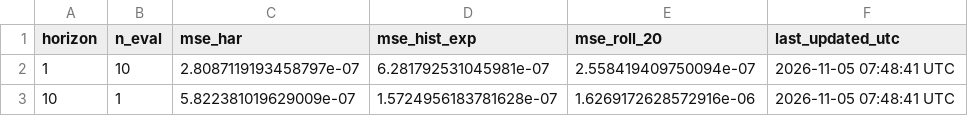
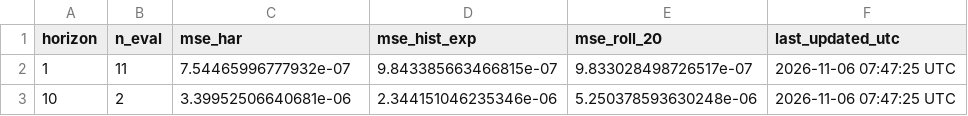
Before and after one commit to ferastoro/ai-crypto-spillover-dashboard, a CSV file: data/live/live_scorecard.csv, drawn as a sheet.

```diff
--- a/data/live/live_scorecard.csv
+++ b/data/live/live_scorecard.csv
@@ -1,3 +1,3 @@
 horizon,n_eval,mse_har,mse_hist_exp,mse_roll_20,last_updated_utc
-1,10,2.8087119193458797e-07,6.281792531045981e-07,2.558419409750094e-07,2026-11-05 07:48:41 UTC
-10,1,5.822381019629009e-07,1.5724956183781628e-07,1.6269172628572916e-06,2026-11-05 07:48:41 UTC
+1,11,7.54465996777932e-07,9.843385663466815e-07,9.833028498726517e-07,2026-11-06 07:47:25 UTC
+10,2,3.39952506640681e-06,2.344151046235346e-06,5.250378593630248e-06,2026-11-06 07:47:25 UTC
```
Also changed, not shown: data/live/btcidr_history.csv, data/live/latest_forecast.csv.
